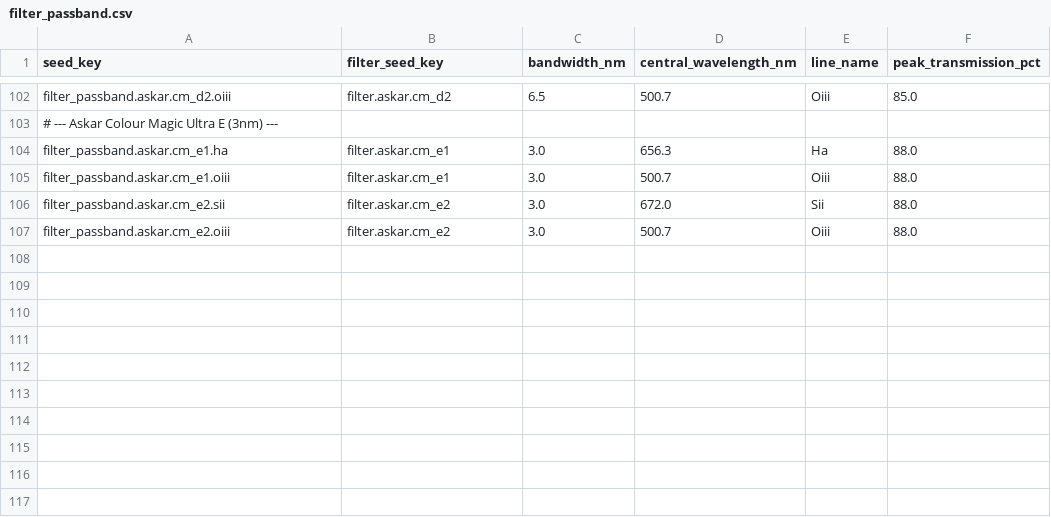
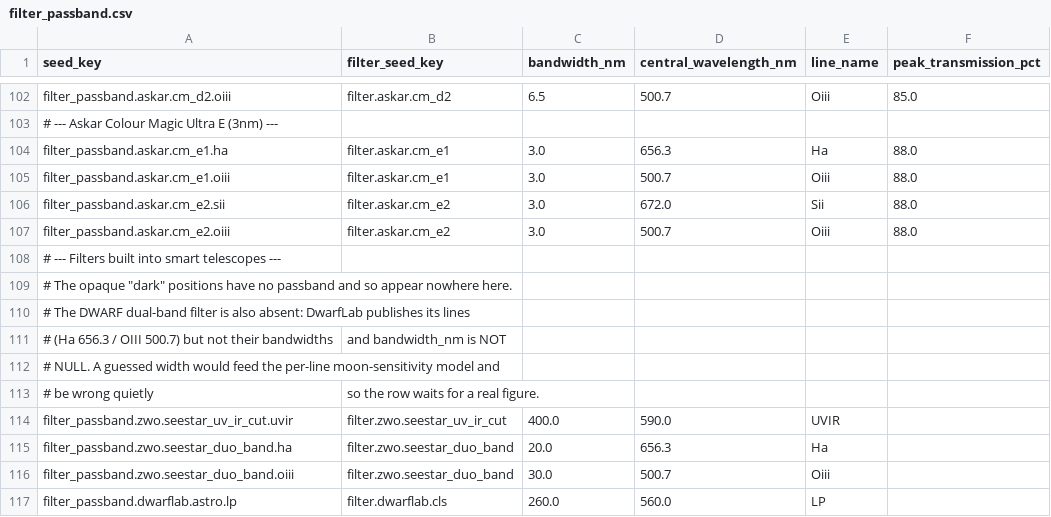
Before and after one commit to fbaptiste/nightcrate, a CSV file: backend/src/nightcrate/data/seed/filter_passband.csv, drawn as a sheet; only a part is shown, gaps mark what is left out.

```diff
--- a/backend/src/nightcrate/data/seed/filter_passband.csv
+++ b/backend/src/nightcrate/data/seed/filter_passband.csv
@@ -107 +107,11 @@ filter_passband.askar.cm_e2.sii,filter.askar.cm_e2,3.0,672.0,Sii,88.0
 filter_passband.askar.cm_e2.oiii,filter.askar.cm_e2,3.0,500.7,Oiii,88.0
+# --- Filters built into smart telescopes ---
+# The opaque "dark" positions have no passband and so appear nowhere here.
+# The DWARF dual-band filter is also absent: DwarfLab publishes its lines
+# (Ha 656.3 / OIII 500.7) but not their bandwidths, and bandwidth_nm is NOT
+# NULL. A guessed width would feed the per-line moon-sensitivity model and
+# be wrong quietly, so the row waits for a real figure.
+filter_passband.zwo.seestar_uv_ir_cut.uvir,filter.zwo.seestar_uv_ir_cut,400.0,590.0,UVIR,
+filter_passband.zwo.seestar_duo_band.ha,filter.zwo.seestar_duo_band,20.0,656.3,Ha,
+filter_passband.zwo.seestar_duo_band.oiii,filter.zwo.seestar_duo_band,30.0,500.7,Oiii,
+filter_passband.dwarflab.astro.lp,filter.dwarflab.cls,260.0,560.0,LP,
```
Also changed, not shown: backend/src/nightcrate/data/seed/filter.csv, 2 other files.
